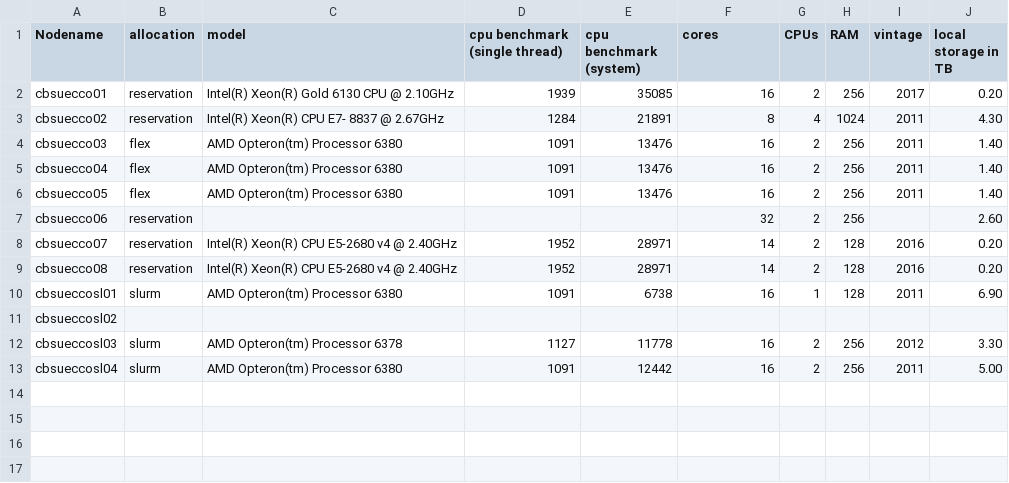
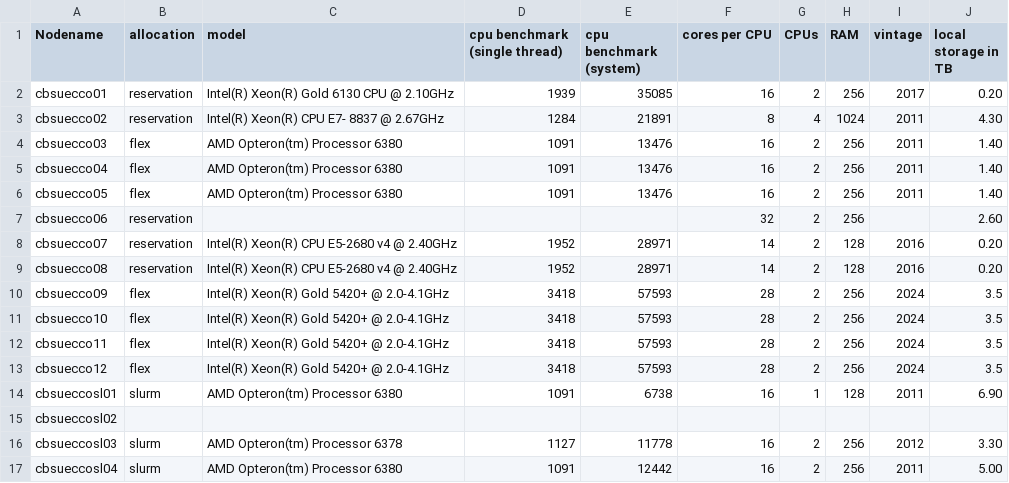
Before and after one commit to labordynamicsinstitute/ecco-notes, a CSV file: _data/ecconodes.csv, drawn as a sheet.

```diff
--- a/_data/ecconodes.csv
+++ b/_data/ecconodes.csv
@@ -1,2 +1,2 @@
-Nodename,allocation,model,cpu benchmark (single thread),cpu benchmark (system),cores,CPUs,RAM,vintage,local storage in TB
+Nodename,allocation,model,cpu benchmark (single thread),cpu benchmark (system),cores per CPU,CPUs,RAM,vintage,local storage in TB
 cbsuecco01,reservation,Intel(R) Xeon(R) Gold 6130 CPU @ 2.10GHz,1939,35085,16,2,256,2017,0.20
@@ -9,2 +9,6 @@ cbsuecco07,reservation,Intel(R) Xeon(R) CPU E5-2680 v4 @ 2.40GHz,1952,28971,14,2
 cbsuecco08,reservation,Intel(R) Xeon(R) CPU E5-2680 v4 @ 2.40GHz,1952,28971,14,2,128,2016,0.20
+cbsuecco09,flex,Intel(R) Xeon(R) Gold 5420+ @ 2.0-4.1GHz,3418,57593,28,2,256,2024,3.5
+cbsuecco10,flex,Intel(R) Xeon(R) Gold 5420+ @ 2.0-4.1GHz,3418,57593,28,2,256,2024,3.5
+cbsuecco11,flex,Intel(R) Xeon(R) Gold 5420+ @ 2.0-4.1GHz,3418,57593,28,2,256,2024,3.5
+cbsuecco12,flex,Intel(R) Xeon(R) Gold 5420+ @ 2.0-4.1GHz,3418,57593,28,2,256,2024,3.5
 cbsueccosl01,slurm,AMD Opteron(tm) Processor 6380,1091,6738,16,1,128,2011,6.90
```
Also changed, not shown: 10 other files.
